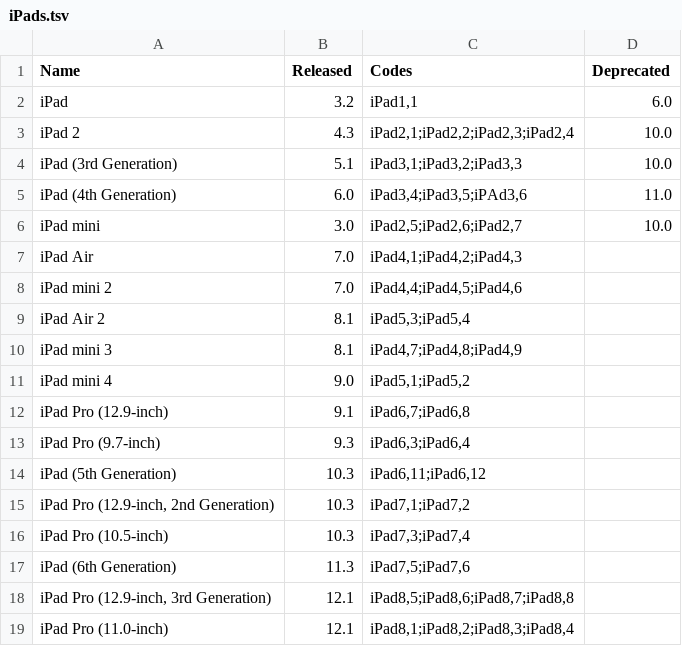
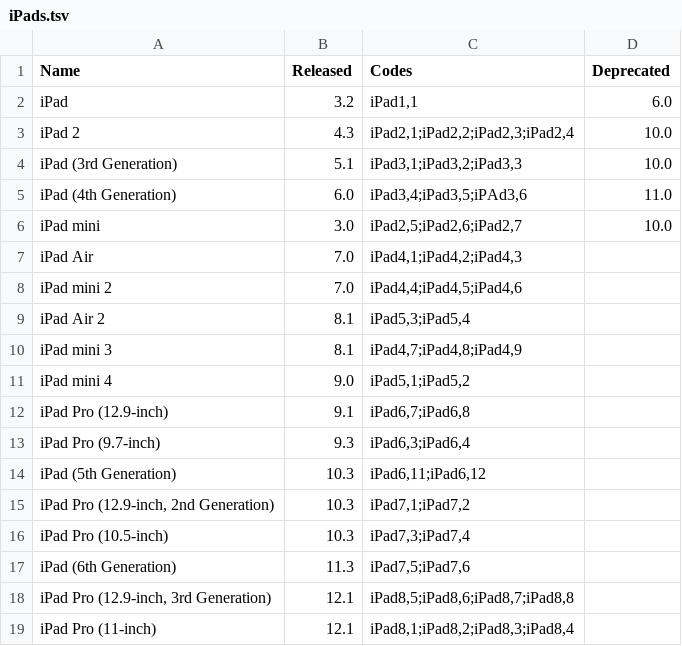
Before and after one commit to detroit-labs/Orchard, a TSV file: Data/iPads.tsv, drawn as a sheet.

Commit message:
Back to 11-inch

```diff
--- a/Data/iPads.tsv
+++ b/Data/iPads.tsv
@@ -18,2 +18,2 @@ iPad (6th Generation)	11.3	iPad7,5;iPad7,6
 iPad Pro (12.9-inch, 3rd Generation)	12.1	iPad8,5;iPad8,6;iPad8,7;iPad8,8
-iPad Pro (11.0-inch)	12.1	iPad8,1;iPad8,2;iPad8,3;iPad8,4
+iPad Pro (11-inch)	12.1	iPad8,1;iPad8,2;iPad8,3;iPad8,4
```
Also changed, not shown: 3 other files.
